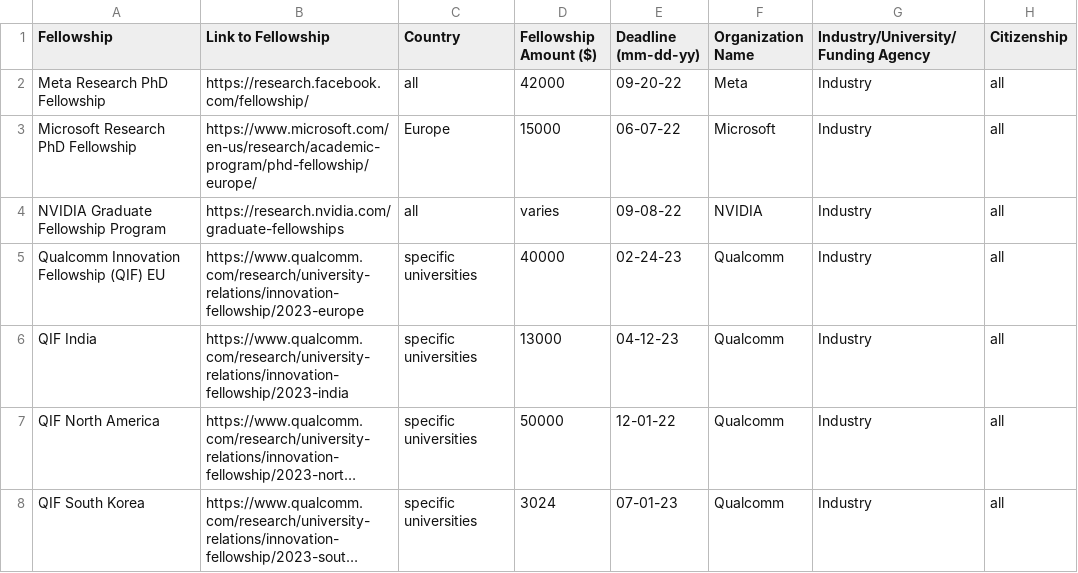
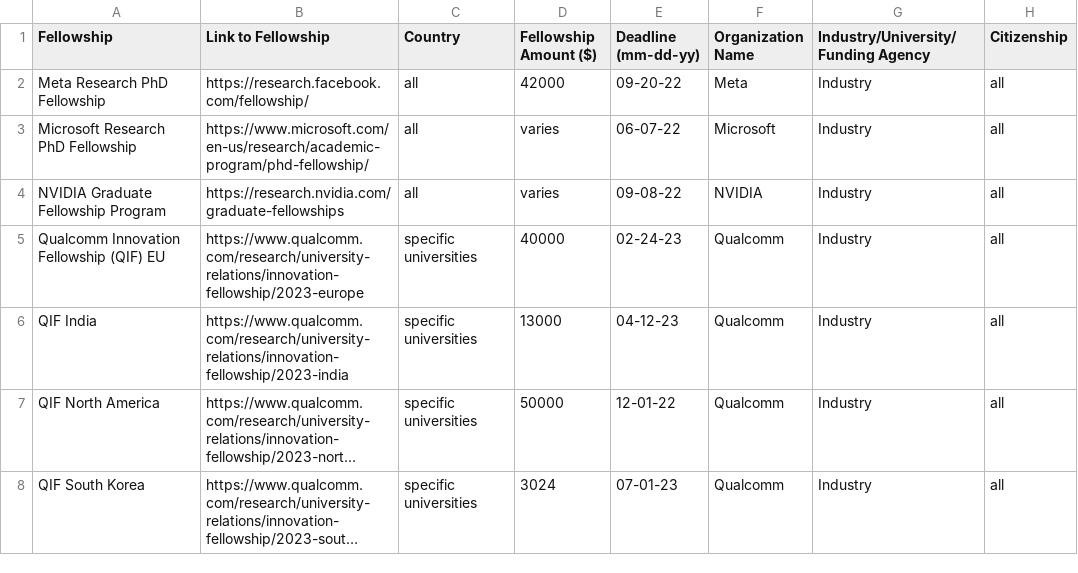
Before and after one commit to csphdfellowships/csphdfellowships, a CSV file: fellowships.csv, drawn as a sheet; long unchanged cells end in ….

Commit message:
updated MSFT Research

```diff
--- a/fellowships.csv
+++ b/fellowships.csv
@@ -2,3 +2,3 @@ Fellowship, Link to Fellowship, Country, Fellowship Amount ($), Deadline (mm-dd-
 "Meta Research PhD Fellowship", https://research.facebook.com/fellowship/, all, 42000, 09-20-22, Meta, Industry, all
-"Microsoft Research PhD Fellowship", https://www.microsoft.com/en-us/research/academic-program/phd-fellowship/europe/, Europe, 15000, 06-07-22, Microsoft, Industry, all
+"Microsoft Research PhD Fellowship", https://www.microsoft.com/en-us/research/academic-program/phd-fellowship/, all, varies, 06-07-22, Microsoft, Industry, all
 "NVIDIA Graduate Fellowship Program", https://research.nvidia.com/graduate-fellowships, all, varies, 09-08-22, NVIDIA, Industry, all
```
